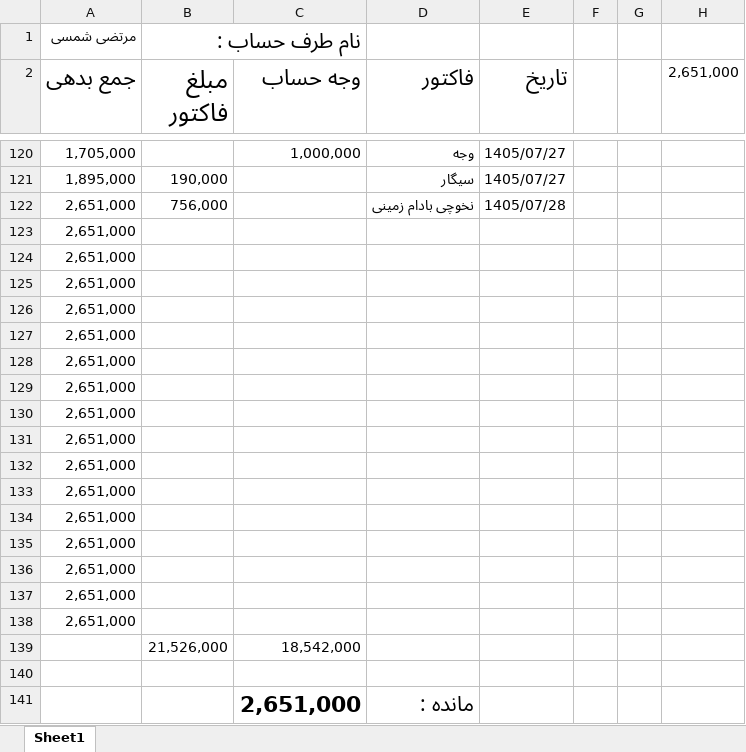
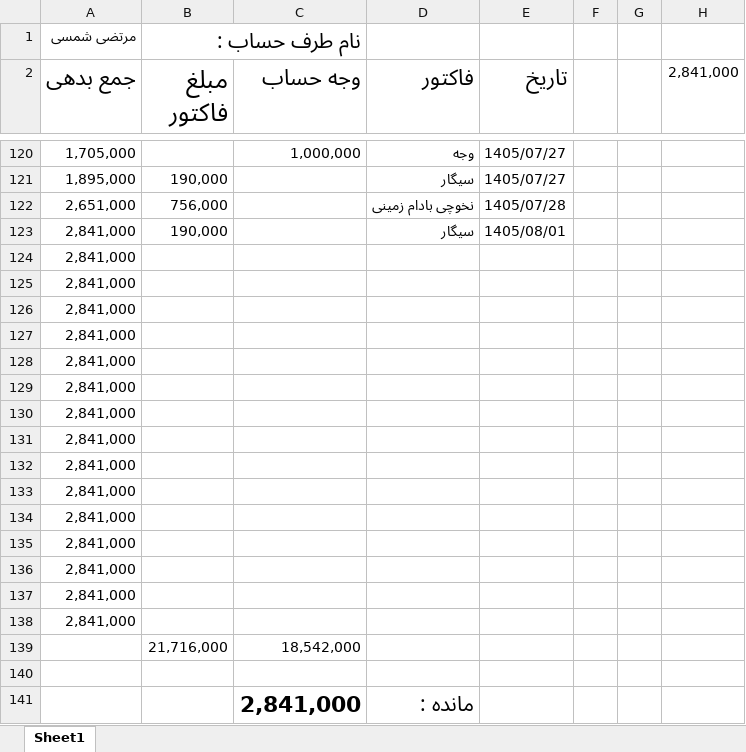
Before and after one commit to Hamidmarket/hesab, an Excel workbook: customers/morteza shamsi.xlsx, sheet Sheet1, drawn as a sheet; only a part is shown, gaps mark what is left out; values as stored, in another font and other column widths than the file's, no borders; conditional formats not drawn; removed rows and columns are numbered as before the commit, all else as after; the diff names each change by its address in the sheet, - before the commit and + after, or states it on an @@ line.

```diff
--- a/customers/morteza shamsi.xlsx (sheet Sheet1)
+++ b/customers/morteza shamsi.xlsx (sheet Sheet1)
-H2: 2,651,000
+H2: 2,841,000
-row 123: 2,651,000
+row 123: 2,841,000 | 190,000 |  | سیگار | 1405/08/01
-A124:A138 (جمع بدهی): 2,651,000
+A124:A138 (جمع بدهی): 2,841,000
-B139 (مبلغ فاکتور): 21,526,000
+B139 (مبلغ فاکتور): 21,716,000
-C141 (وجه حساب): 2,651,000
+C141 (وجه حساب): 2,841,000
```
Also changed, not shown: customers.xlsx, 2 other files.
